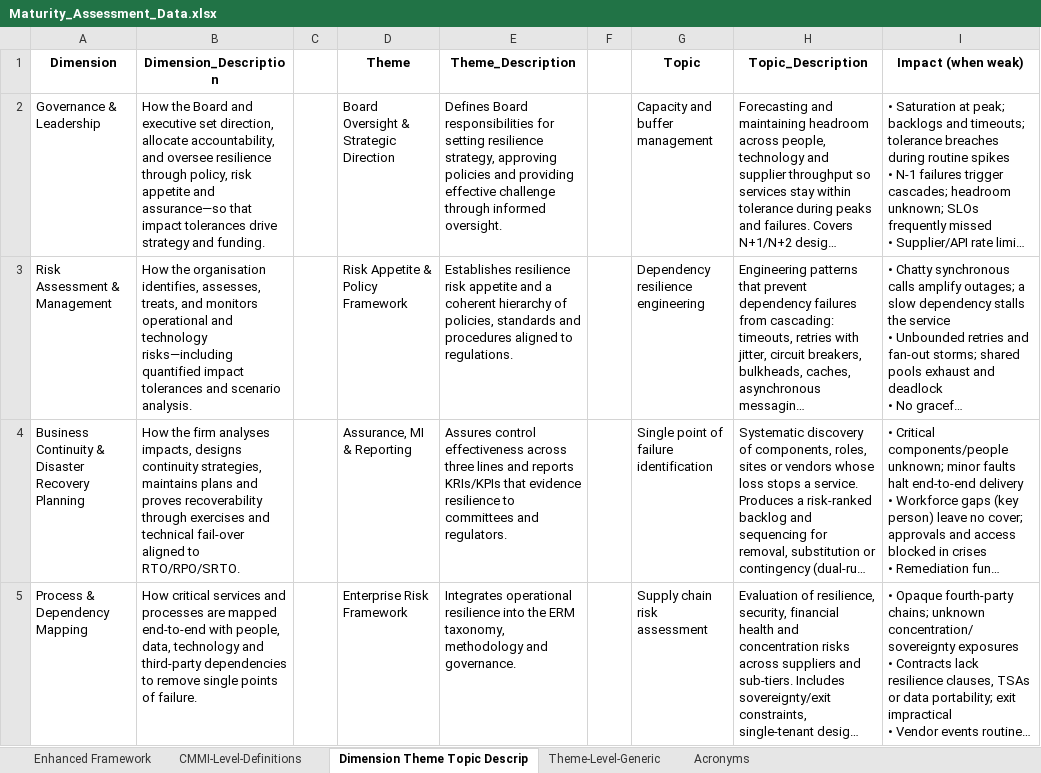
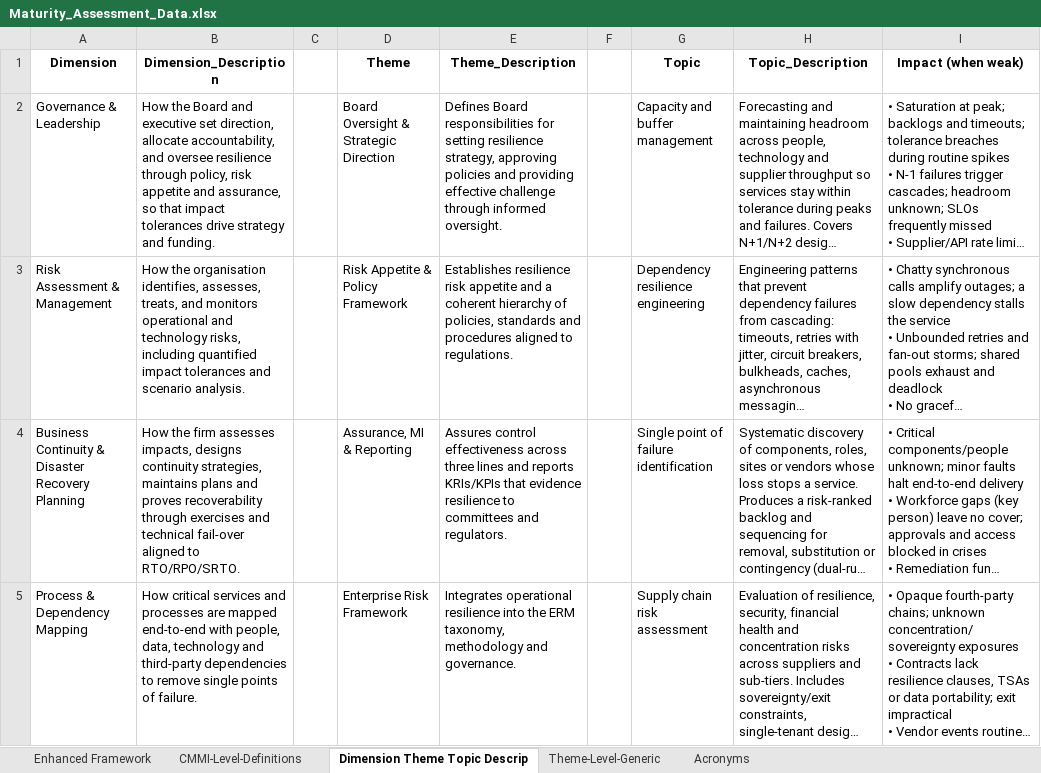
Before and after one commit to pynkfloydfan/maturity-assessment-2, an Excel workbook: app/source_data/Maturity_Assessment_Data.xlsx, sheet Dimension Theme Topic Descrip, drawn as a sheet; only a part is shown; long unchanged cells end in …; values as stored, in another font and other column widths than the file's, no borders; table styles not drawn; the diff covers the shown part only; the diff names each change by its address in the sheet, - before the commit and + after, or states it on an @@ line.

```diff
--- a/app/source_data/Maturity_Assessment_Data.xlsx (sheet Dimension Theme Topic Descrip)
+++ b/app/source_data/Maturity_Assessment_Data.xlsx (sheet Dimension Theme Topic Descrip)
-B2 (Dimension_Description): …appetite and assurance—so that impact…
+B2 (Dimension_Description): …appetite and assurance, so that impact…
-B3 (Dimension_Description): …and technology risks—including quantified impact…
+B3 (Dimension_Description): …and technology risks, including quantified impact…
-B4 (Dimension_Description): …the firm analyses impacts, designs…
+B4 (Dimension_Description): …the firm assesses impacts, designs…
```
Also changed, not shown: 8 edited cells elsewhere in this sheet, sheet Enhanced Framework, sheet Acronyms, 10 other files.
